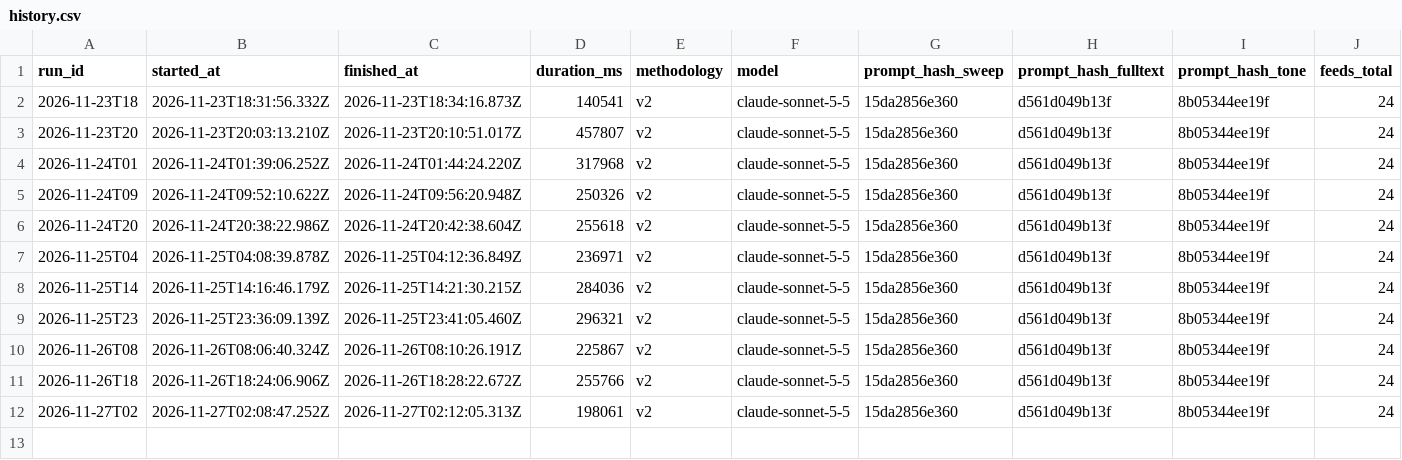
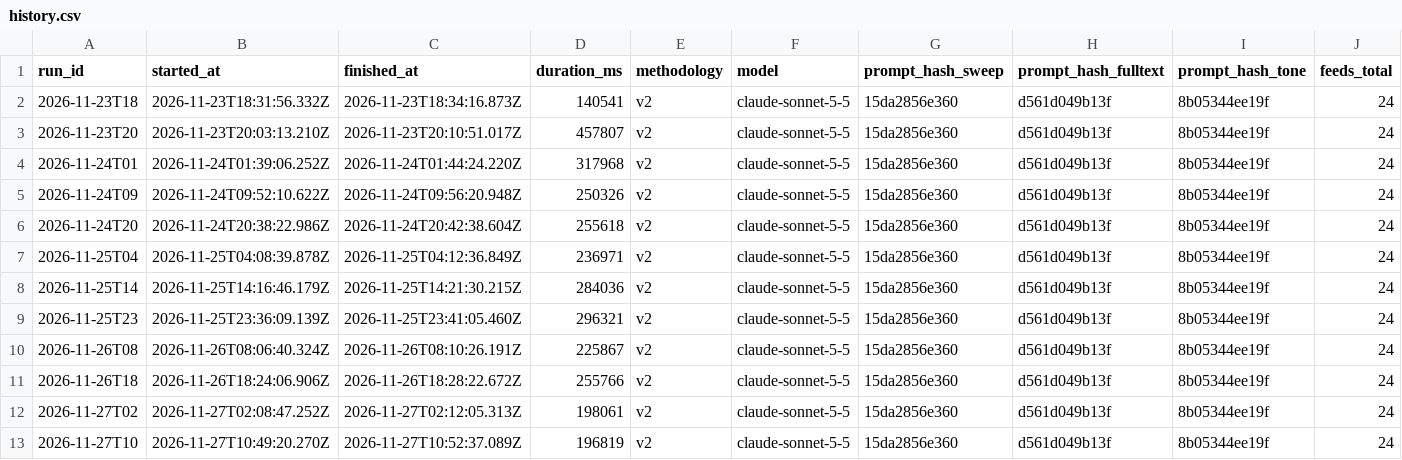
Before and after one commit to CaptainMig/SIGNAL, a CSV file: data/history.csv, drawn as a sheet; only a part is shown; rows hold the shown columns only; the diff names each change by its address in the sheet, - before the commit and + after, or states it on an @@ line.

```diff
--- a/data/history.csv
+++ b/data/history.csv
+row 13: 2026-11-27T10 | 2026-11-27T10:49:20.270Z | 2026-11-27T10:52:37.089Z | 196819 | v2 | claude-sonnet-5-5 | 15da2856e360 | d561d049b13f | 8b05344ee19f | 24
```
Also changed, not shown: data/packs/regional/history.csv, data/packs/regional/stats.csv, 7 other files.
